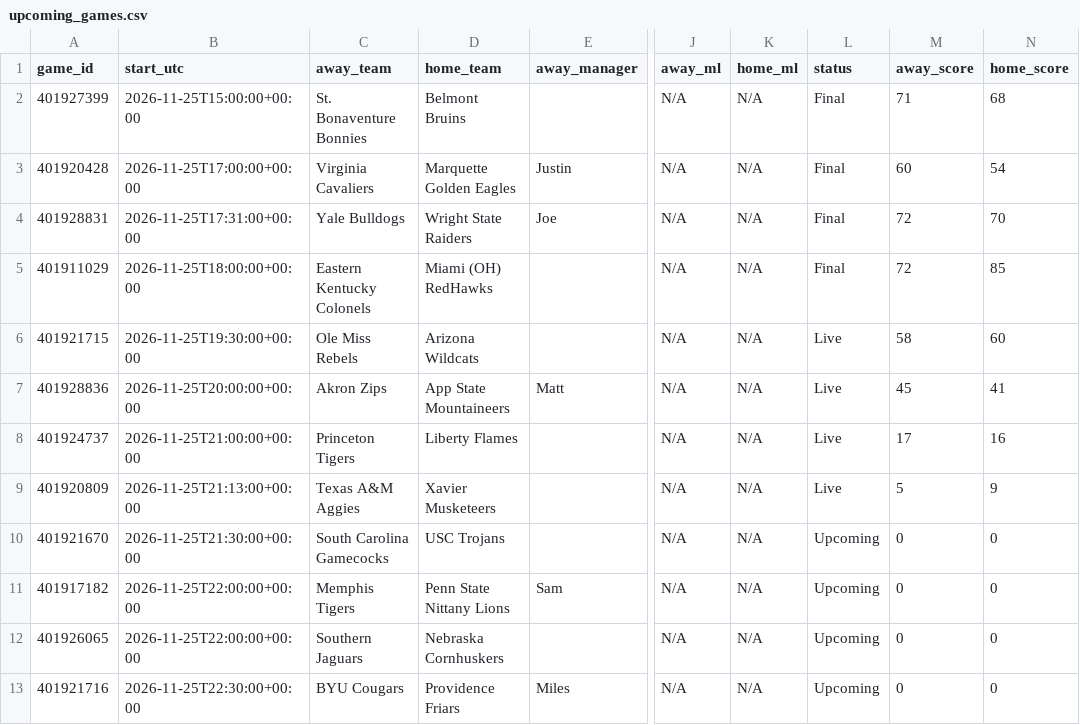
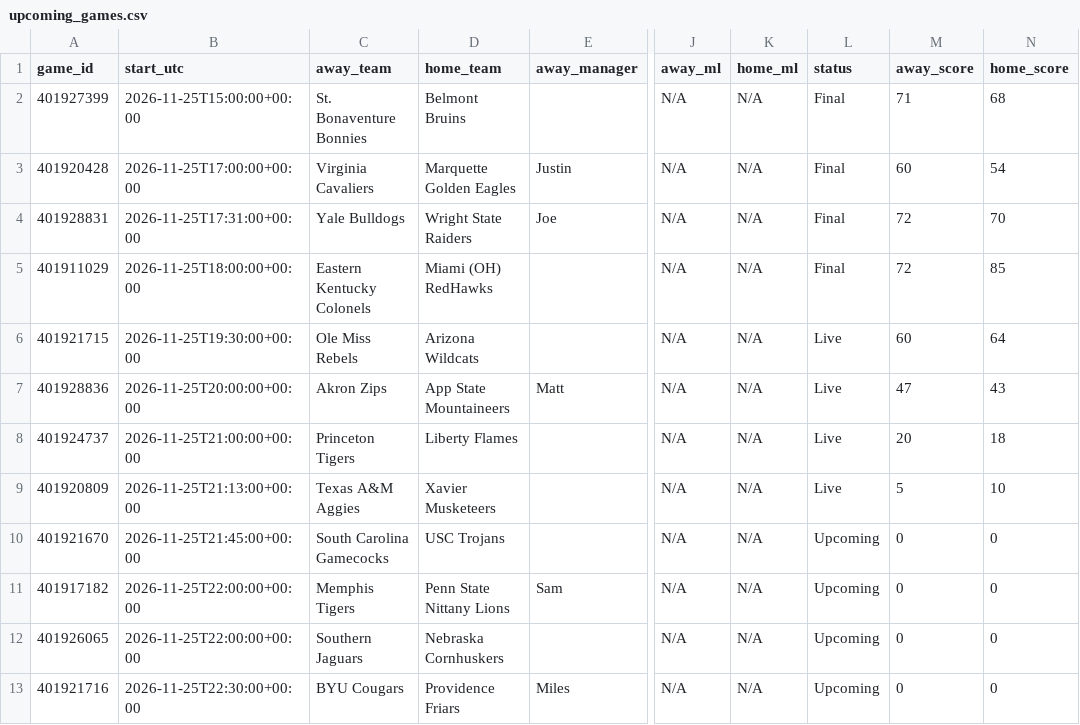
Before and after one commit to tmassa1/cbb-draft-league, a CSV file: data/upcoming_games.csv, drawn as a sheet; only a part is shown, gaps mark what is left out; the diff names each change by its address in the sheet, - before the commit and + after, or states it on an @@ line.

```diff
--- a/data/upcoming_games.csv
+++ b/data/upcoming_games.csv
-M6 (away_score): 58
+M6 (away_score): 60
-N6 (home_score): 60
+N6 (home_score): 64
-M7 (away_score): 45
+M7 (away_score): 47
-N7 (home_score): 41
+N7 (home_score): 43
-M8 (away_score): 17
+M8 (away_score): 20
-N8 (home_score): 16
+N8 (home_score): 18
-N9 (home_score): 9
+N9 (home_score): 10
-B10 (start_utc): 2026-11-25T21:30:00+00:00
+B10 (start_utc): 2026-11-25T21:45:00+00:00
```
